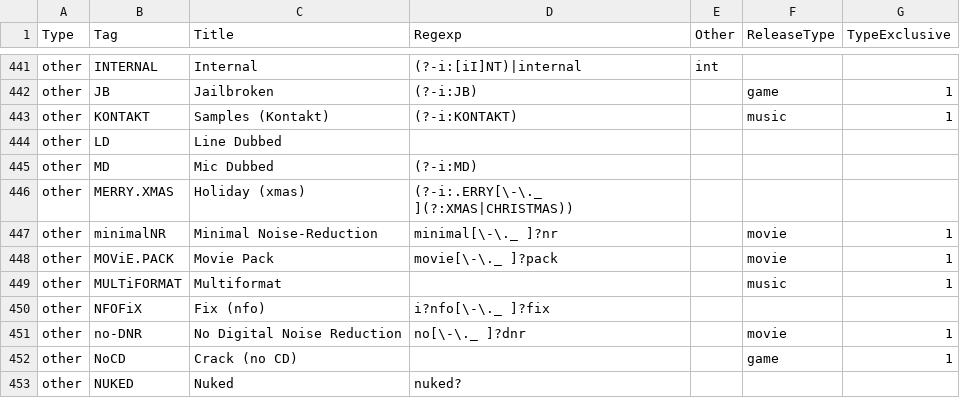
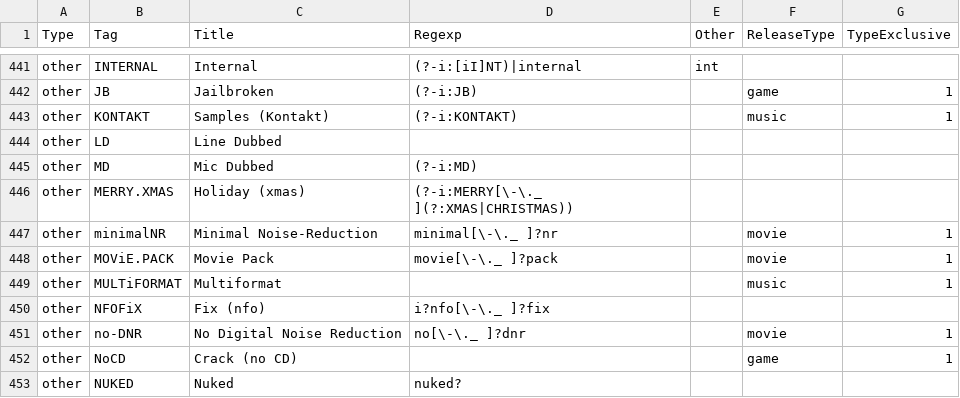
Before and after one commit to autobrr/rls, a CSV file: taginfo/taginfo.csv, drawn as a sheet; only a part is shown, gaps mark what is left out.

```diff
--- a/taginfo/taginfo.csv
+++ b/taginfo/taginfo.csv
@@ -445,3 +445,3 @@ other,LD,Line Dubbed,,,,
 other,MD,Mic Dubbed,(?-i:MD),,,
-other,MERRY.XMAS,Holiday (xmas),(?-i:.ERRY[\-\._ ](?:XMAS|CHRISTMAS)),,,
+other,MERRY.XMAS,Holiday (xmas),(?-i:MERRY[\-\._ ](?:XMAS|CHRISTMAS)),,,
 other,minimalNR,Minimal Noise-Reduction,minimal[\-\._ ]?nr,,movie,1
```
Also changed, not shown: 6 other files.
